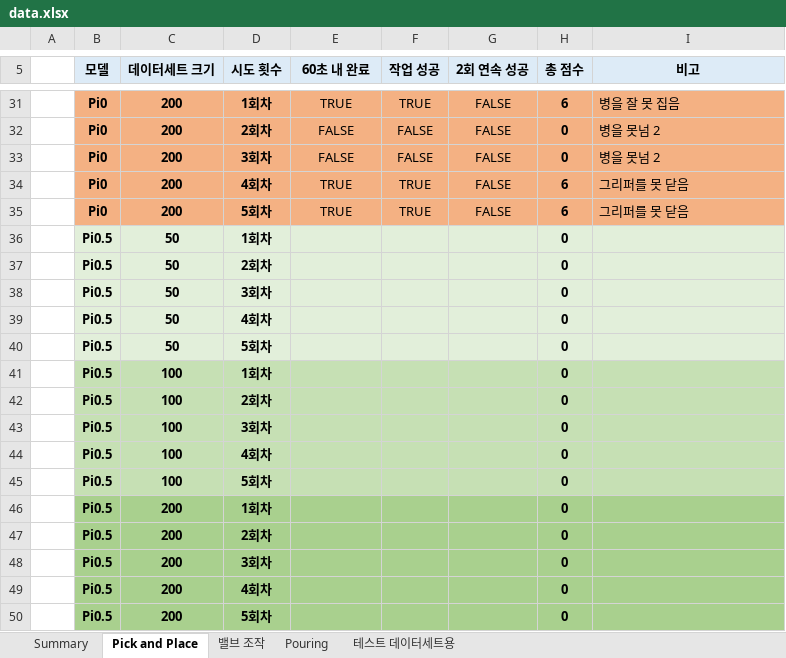
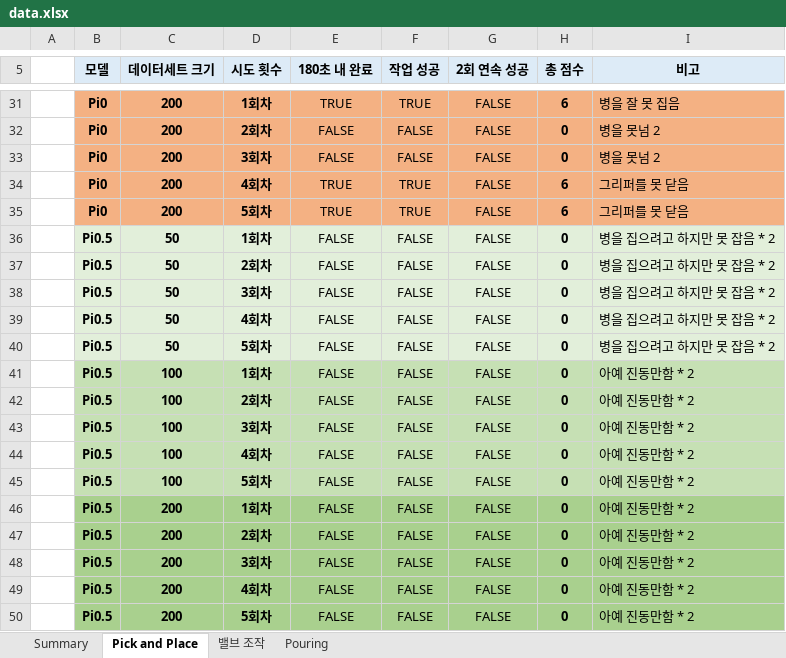
Before and after one commit to coport-uni/FR5ControllerVLA, an Excel workbook: outputs/evaluation/data.xlsx, sheet Pick and Place, drawn as a sheet; only a part is shown, gaps mark what is left out; values as stored, in another font and other column widths than the file's, no borders; charts and pictures not drawn; the diff names each change by its address in the sheet, - before the commit and + after, or states it on an @@ line.

```diff
--- a/outputs/evaluation/data.xlsx (sheet Pick and Place)
+++ b/outputs/evaluation/data.xlsx (sheet Pick and Place)
-sheet tab: 테스트 데이터세트용
-E5: 60초 내 완료
+E5: 180초 내 완료
-E36:E50 (180초 내 완료): (empty)
+E36:E50 (180초 내 완료): FALSE
-F36:F50 (작업 성공): (empty)
+F36:F50 (작업 성공): FALSE
-G36:G50 (2회 연속 성공): (empty)
+G36:G50 (2회 연속 성공): FALSE
-I36:I40 (비고): (empty)
+I36:I40 (비고): 병을 집으려고 하지만 못 잡음 * 2
-I41:I50 (비고): (empty)
+I41:I50 (비고): 아예 진동만함 * 2
```
Also changed, not shown: sheet Pouring, sheet 밸브 조작, sheet Summary, charts or pictures.
